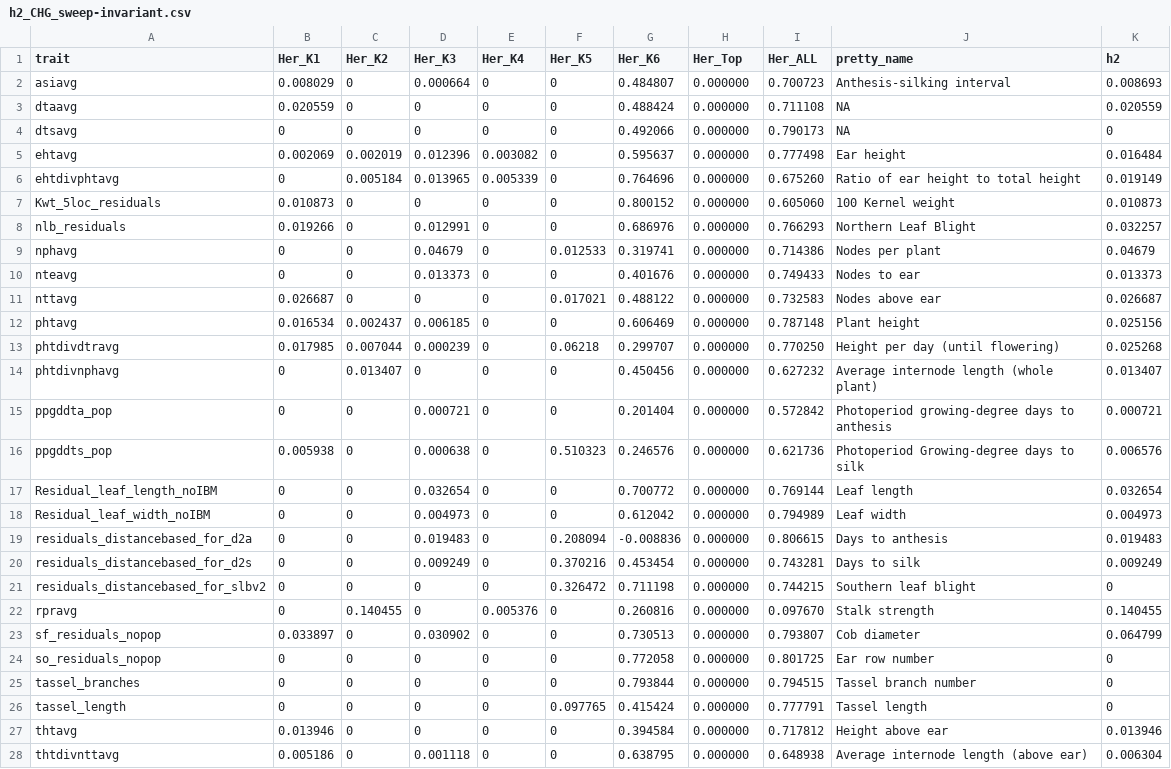
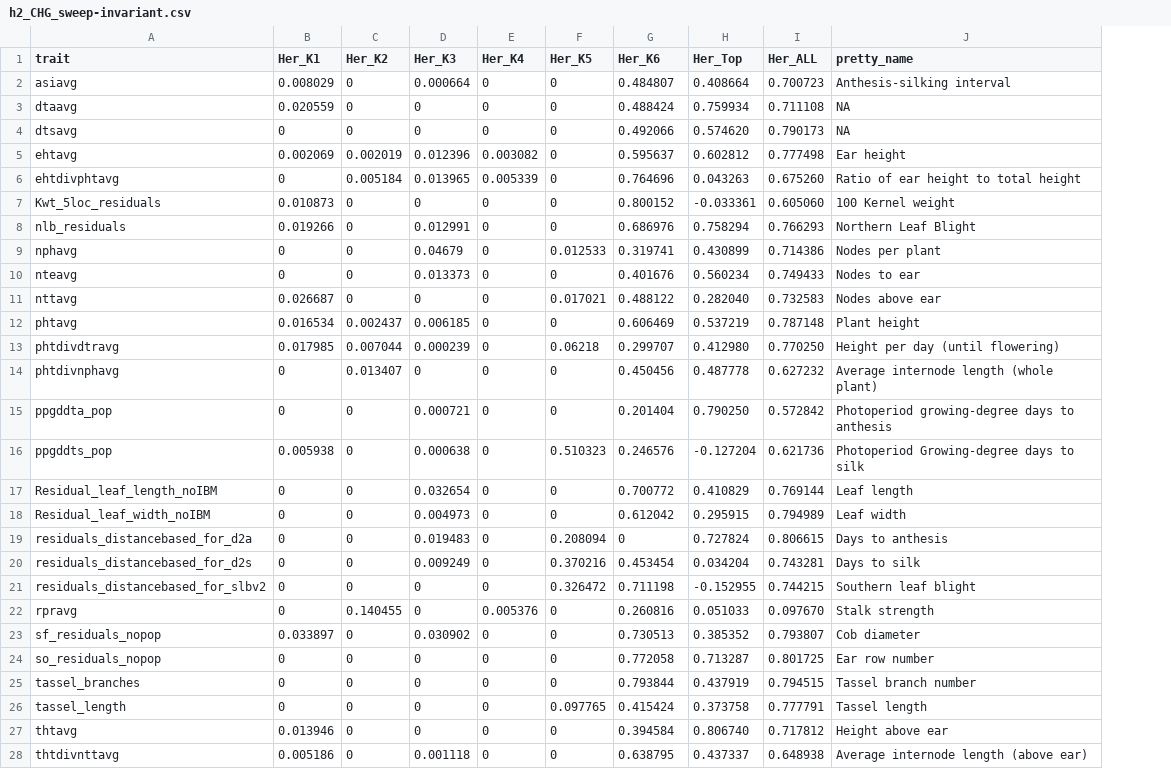
Before and after one commit to jyanglab/msfs_teo, a CSV file: cache/invariant_vcap/h2_CHG_sweep-invariant.csv, drawn as a sheet; the diff names each change by its address in the sheet, - before the commit and + after, or states it on an @@ line.

Commit message:
sweep non-sweep

```diff
--- a/cache/invariant_vcap/h2_CHG_sweep-invariant.csv
+++ b/cache/invariant_vcap/h2_CHG_sweep-invariant.csv
-column K (h2), rows 2-28: 0.008693 | 0.020559 | 0 | 0.016484 | 0.019149 | 0.010873 | 0.032257 | 0.04679 | 0.013373 | 0.026687 | 0.025156 | 0.025268 | 0.013407 | 0.000721 | 0.006576 | 0.032654 | 0.004973 | 0.019483 | 0.009249 | 0 | 0.140455 | 0.064799 | 0 | 0 | 0 | 0.013946 | 0.006304
-H2 (Her_Top): 0.000000
+H2 (Her_Top): 0.408664
-H3 (Her_Top): 0.000000
+H3 (Her_Top): 0.759934
-H4 (Her_Top): 0.000000
+H4 (Her_Top): 0.574620
-H5 (Her_Top): 0.000000
+H5 (Her_Top): 0.602812
-H6 (Her_Top): 0.000000
+H6 (Her_Top): 0.043263
-H7 (Her_Top): 0.000000
+H7 (Her_Top): -0.033361
-H8 (Her_Top): 0.000000
+H8 (Her_Top): 0.758294
-H9 (Her_Top): 0.000000
+H9 (Her_Top): 0.430899
-H10 (Her_Top): 0.000000
+H10 (Her_Top): 0.560234
-H11 (Her_Top): 0.000000
+H11 (Her_Top): 0.282040
-H12 (Her_Top): 0.000000
+H12 (Her_Top): 0.537219
-H13 (Her_Top): 0.000000
+H13 (Her_Top): 0.412980
-H14 (Her_Top): 0.000000
+H14 (Her_Top): 0.487778
-H15 (Her_Top): 0.000000
+H15 (Her_Top): 0.790250
-H16 (Her_Top): 0.000000
+H16 (Her_Top): -0.127204
-H17 (Her_Top): 0.000000
+H17 (Her_Top): 0.410829
-H18 (Her_Top): 0.000000
+H18 (Her_Top): 0.295915
-G19 (Her_K6): -0.008836
+G19 (Her_K6): 0
-H19 (Her_Top): 0.000000
+H19 (Her_Top): 0.727824
-H20 (Her_Top): 0.000000
+H20 (Her_Top): 0.034204
-H21 (Her_Top): 0.000000
+H21 (Her_Top): -0.152955
-H22 (Her_Top): 0.000000
+H22 (Her_Top): 0.051033
-H23 (Her_Top): 0.000000
+H23 (Her_Top): 0.385352
-H24 (Her_Top): 0.000000
+H24 (Her_Top): 0.713287
-H25 (Her_Top): 0.000000
+H25 (Her_Top): 0.437919
-H26 (Her_Top): 0.000000
+H26 (Her_Top): 0.373758
-H27 (Her_Top): 0.000000
+H27 (Her_Top): 0.806740
-H28 (Her_Top): 0.000000
+H28 (Her_Top): 0.437337
```
